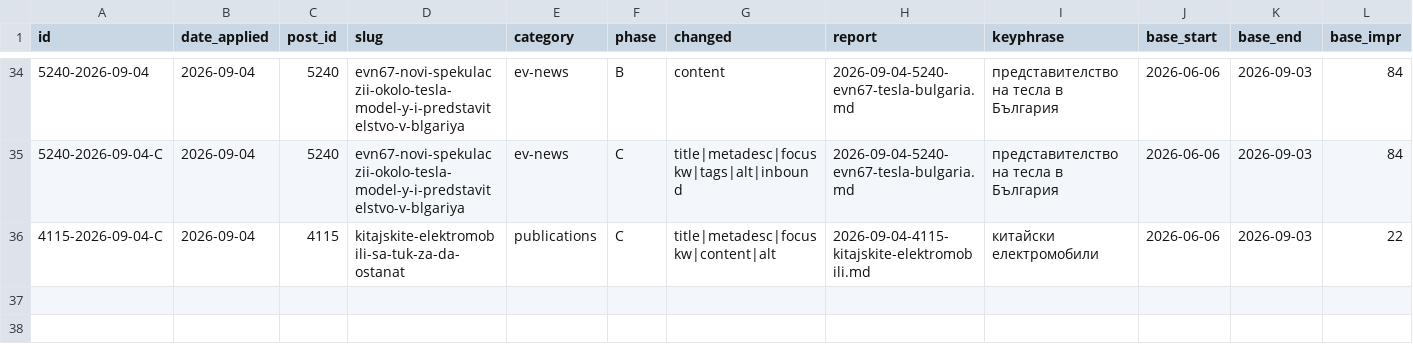
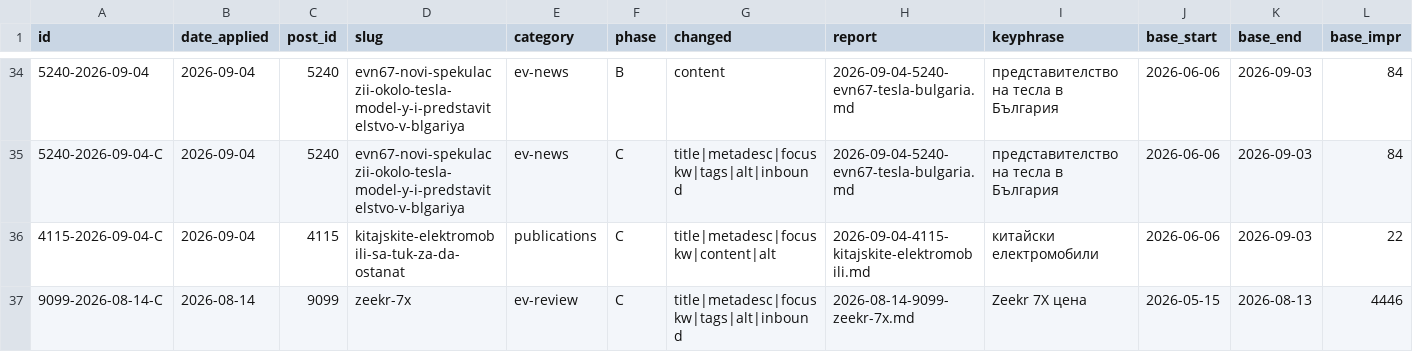
Before and after one commit to trepechov/carlifebydani, a CSV file: reports/seo-optimizations/ledger.csv, drawn as a sheet; only a part is shown, gaps mark what is left out; rows hold the shown columns only; the diff names each change by its address in the sheet, - before the commit and + after, or states it on an @@ line.

```diff
--- a/reports/seo-optimizations/ledger.csv
+++ b/reports/seo-optimizations/ledger.csv
+row 37: 9099-2026-08-14-C | 2026-08-14 | 9099 | zeekr-7x | ev-review | C | title|metadesc|focuskw|tags|alt|inbound | 2026-08-14-9099-zeekr-7x.md | Zeekr 7X цена | 2026-05-15 | 2026-08-13 | 4446
```
Also changed, not shown: 1 other file.
